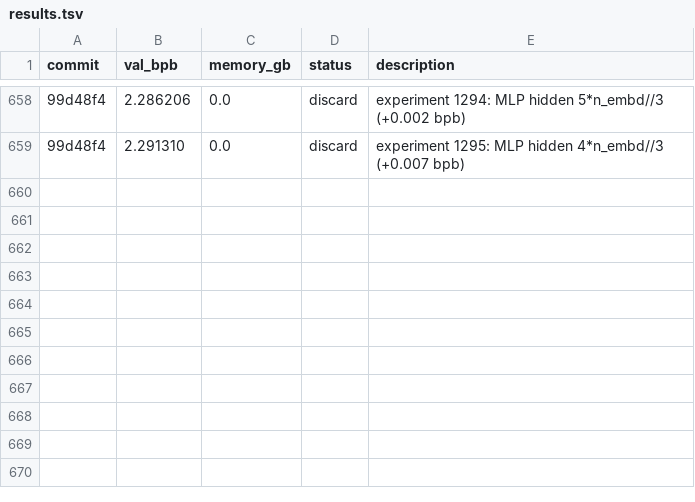
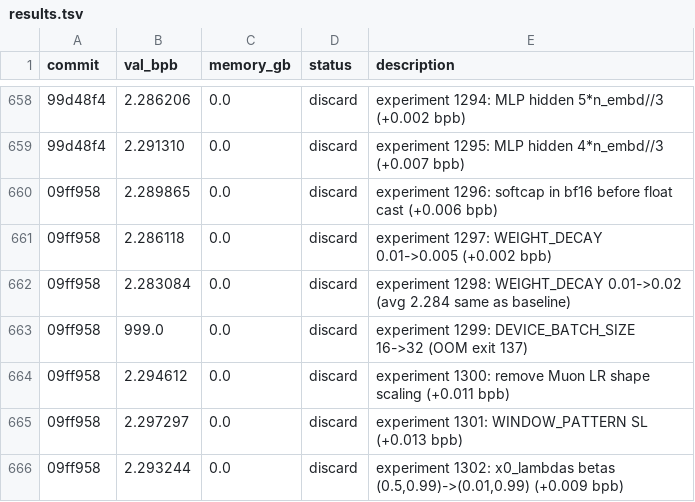
Before and after one commit to MalikJPalamar/autoresearch, a TSV file: results.tsv, drawn as a sheet; only a part is shown, gaps mark what is left out; the diff names each change by its address in the sheet, - before the commit and + after, or states it on an @@ line.

```diff
--- a/results.tsv
+++ b/results.tsv
+row 660: 09ff958 | 2.289865 | 0.0 | discard | experiment 1296: softcap in bf16 before float cast (+0.006 bpb)
+row 661: 09ff958 | 2.286118 | 0.0 | discard | experiment 1297: WEIGHT_DECAY 0.01->0.005 (+0.002 bpb)
+row 662: 09ff958 | 2.283084 | 0.0 | discard | experiment 1298: WEIGHT_DECAY 0.01->0.02 (avg 2.284 same as baseline)
+row 663: 09ff958 | 999.0 | 0.0 | discard | experiment 1299: DEVICE_BATCH_SIZE 16->32 (OOM exit 137)
+row 664: 09ff958 | 2.294612 | 0.0 | discard | experiment 1300: remove Muon LR shape scaling (+0.011 bpb)
+row 665: 09ff958 | 2.297297 | 0.0 | discard | experiment 1301: WINDOW_PATTERN SL (+0.013 bpb)
+row 666: 09ff958 | 2.293244 | 0.0 | discard | experiment 1302: x0_lambdas betas (0.5,0.99)->(0.01,0.99) (+0.009 bpb)
```
